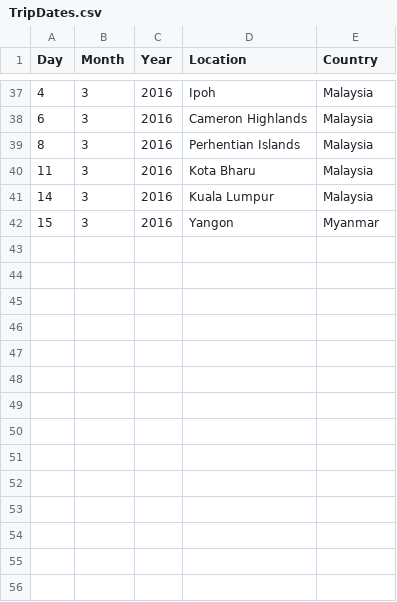
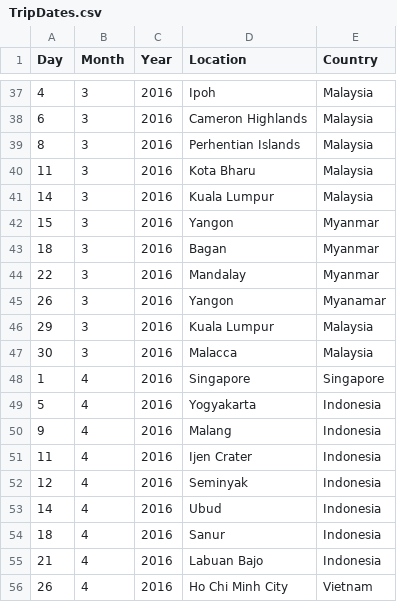
Before and after one commit to georgestrajan/PhotosCategorize, a CSV file: TripDates.csv, drawn as a sheet; only a part is shown, gaps mark what is left out; the diff names each change by its address in the sheet, - before the commit and + after, or states it on an @@ line.

Commit message:
Second

```diff
--- a/TripDates.csv
+++ b/TripDates.csv
+row 43: 18 | 3 | 2016 | Bagan | Myanmar
+row 44: 22 | 3 | 2016 | Mandalay | Myanmar
+row 45: 26 | 3 | 2016 | Yangon | Myanamar
+row 46: 29 | 3 | 2016 | Kuala Lumpur | Malaysia
+row 47: 30 | 3 | 2016 | Malacca | Malaysia
+row 48: 1 | 4 | 2016 | Singapore | Singapore
+row 49: 5 | 4 | 2016 | Yogyakarta | Indonesia
+row 50: 9 | 4 | 2016 | Malang | Indonesia
+row 51: 11 | 4 | 2016 | Ijen Crater | Indonesia
+row 52: 12 | 4 | 2016 | Seminyak | Indonesia
+row 53: 14 | 4 | 2016 | Ubud | Indonesia
+row 54: 18 | 4 | 2016 | Sanur | Indonesia
+row 55: 21 | 4 | 2016 | Labuan Bajo | Indonesia
+row 56: 26 | 4 | 2016 | Ho Chi Minh City | Vietnam
```
